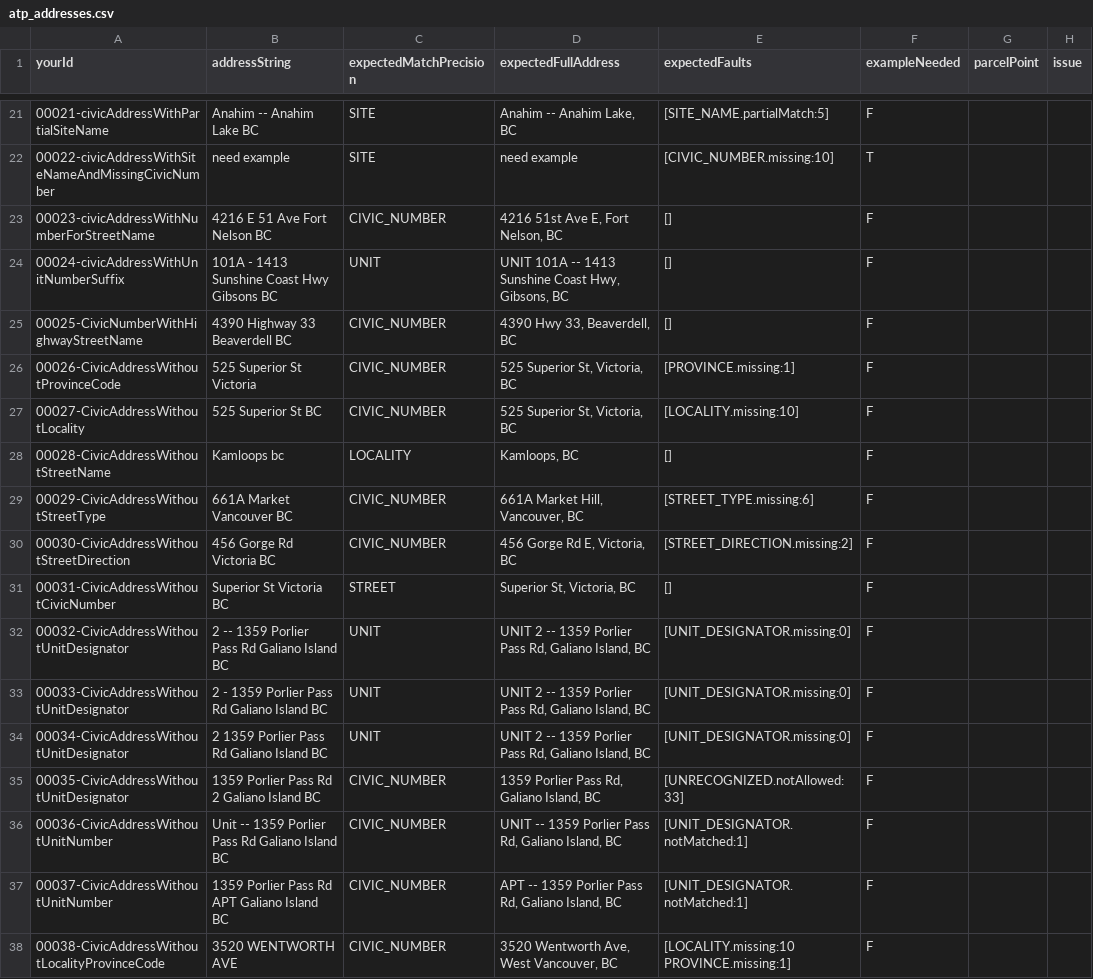
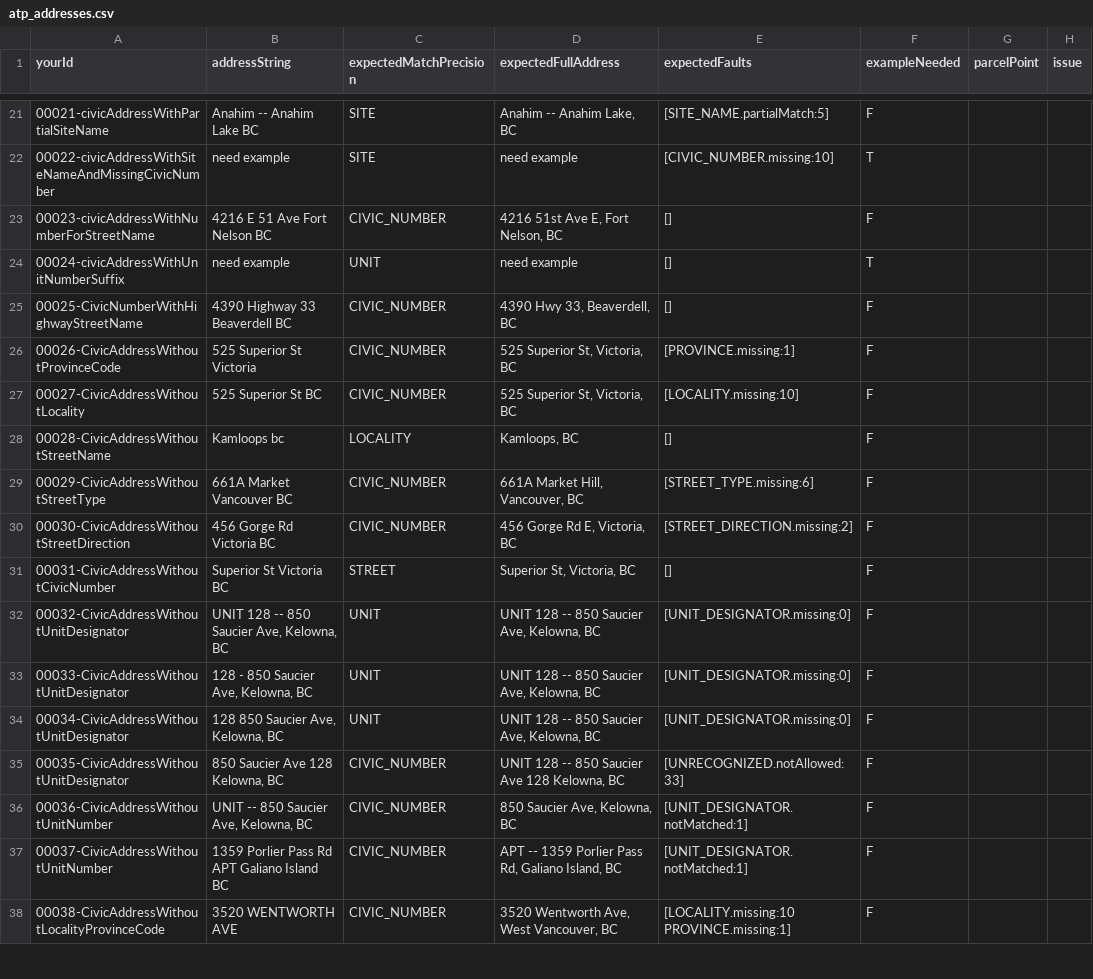
Before and after one commit to bcgov/ols-geocoder, a CSV file: atp_addresses.csv, drawn as a sheet; only a part is shown, gaps mark what is left out; the diff names each change by its address in the sheet, - before the commit and + after, or states it on an @@ line.

Commit message:
Update atp_addresses.csv

```diff
--- a/atp_addresses.csv
+++ b/atp_addresses.csv
-B24 (addressString): 101A - 1413 Sunshine Coast Hwy Gibsons BC
+B24 (addressString): need example
-D24 (expectedFullAddress): UNIT 101A -- 1413 Sunshine Coast Hwy, Gibsons, BC
+D24 (expectedFullAddress): need example
-F24 (exampleNeeded): F
+F24 (exampleNeeded): T
-B32 (addressString): 2 -- 1359 Porlier Pass Rd Galiano Island BC
+B32 (addressString): UNIT 128 -- 850 Saucier Ave, Kelowna, BC
-D32:D34 (expectedFullAddress): UNIT 2 -- 1359 Porlier Pass Rd, Galiano Island, BC
+D32:D34 (expectedFullAddress): UNIT 128 -- 850 Saucier Ave, Kelowna, BC
-B33 (addressString): 2 - 1359 Porlier Pass Rd Galiano Island BC
+B33 (addressString): 128 - 850 Saucier Ave, Kelowna, BC
-B34 (addressString): 2 1359 Porlier Pass Rd Galiano Island BC
+B34 (addressString): 128 850 Saucier Ave, Kelowna, BC
-B35 (addressString): 1359 Porlier Pass Rd 2 Galiano Island BC
+B35 (addressString): 850 Saucier Ave 128 Kelowna, BC
-D35 (expectedFullAddress): 1359 Porlier Pass Rd, Galiano Island, BC
+D35 (expectedFullAddress): UNIT 128 -- 850 Saucier Ave 128 Kelowna, BC
-B36 (addressString): Unit -- 1359 Porlier Pass Rd Galiano Island BC
+B36 (addressString): UNIT -- 850 Saucier Ave, Kelowna, BC
-D36 (expectedFullAddress): UNIT -- 1359 Porlier Pass Rd, Galiano Island, BC
+D36 (expectedFullAddress): 850 Saucier Ave, Kelowna, BC
```
